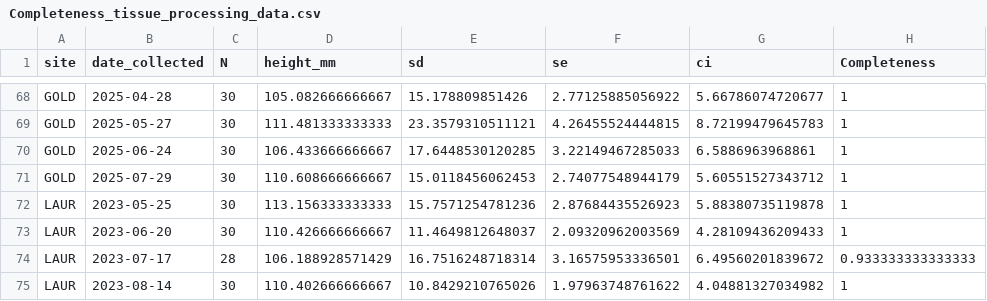
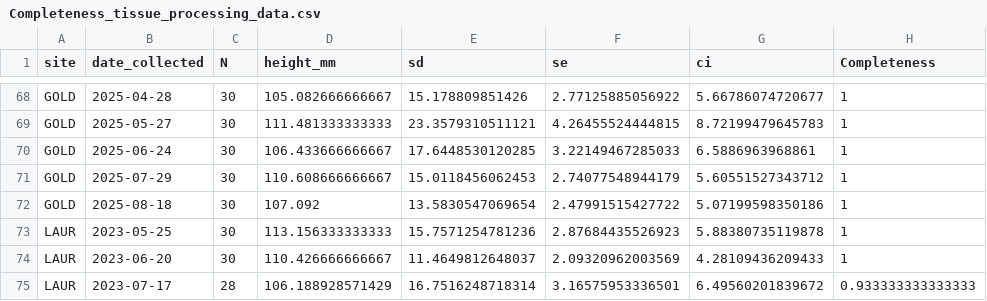
Before and after one commit to NEFSC/EAD-ASEB_EPA_LISS_Disease_Surveillance, a CSV file: Lab_Data_TissueProcessing/output/Completeness_tissue_processing_data.csv, drawn as a sheet; only a part is shown, gaps mark what is left out; the shorter side is filled out with more unchanged rows; the diff names each change by its address in the sheet, - before the commit and + after, or states it on an @@ line.

```diff
--- a/Lab_Data_TissueProcessing/output/Completeness_tissue_processing_data.csv
+++ b/Lab_Data_TissueProcessing/output/Completeness_tissue_processing_data.csv
+row 72: GOLD | 2025-08-18 | 30 | 107.092 | 13.5830547069654 | 2.47991515427722 | 5.07199598350186 | 1
```
Also changed, not shown: Lab_Data_TissueProcessing/output/shell_pathology_counts.csv, Master_files/shell_pathology_all_data.csv, 7 other files.
